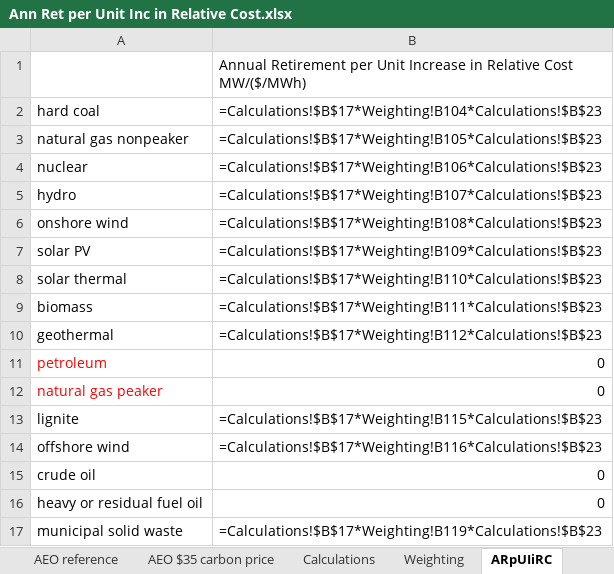
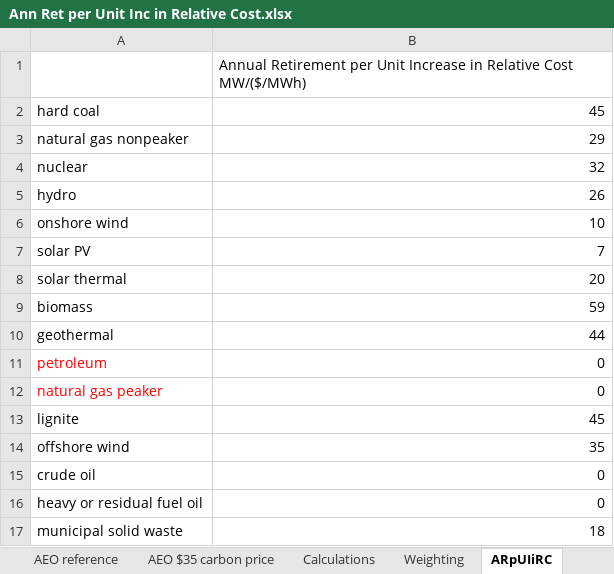
Before and after one commit to EnergyInnovation/eps-newmexico, an Excel workbook: InputData/elec/ARpUIiRC/Ann Ret per Unit Inc in Relative Cost.xlsx, sheet ARpUIiRC, drawn as a sheet; values as stored, in another font and other column widths than the file's, no borders; formulas without a stored value are shown as written; the diff names each change by its address in the sheet, - before the commit and + after, or states it on an @@ line.

```diff
--- a/InputData/elec/ARpUIiRC/Ann Ret per Unit Inc in Relative Cost.xlsx (sheet ARpUIiRC)
+++ b/InputData/elec/ARpUIiRC/Ann Ret per Unit Inc in Relative Cost.xlsx (sheet ARpUIiRC)
-B2: =Calculations!$B$17*Weighting!B104*Calculations!$B$23
+B2: 45
-B3: =Calculations!$B$17*Weighting!B105*Calculations!$B$23
+B3: 29
-B4: =Calculations!$B$17*Weighting!B106*Calculations!$B$23
+B4: 32
-B5: =Calculations!$B$17*Weighting!B107*Calculations!$B$23
+B5: 26
-B6: =Calculations!$B$17*Weighting!B108*Calculations!$B$23
+B6: 10
-B7: =Calculations!$B$17*Weighting!B109*Calculations!$B$23
+B7: 7
-B8: =Calculations!$B$17*Weighting!B110*Calculations!$B$23
+B8: 20
-B9: =Calculations!$B$17*Weighting!B111*Calculations!$B$23
+B9: 59
-B10: =Calculations!$B$17*Weighting!B112*Calculations!$B$23
+B10: 44
-B13: =Calculations!$B$17*Weighting!B115*Calculations!$B$23
+B13: 45
-B14: =Calculations!$B$17*Weighting!B116*Calculations!$B$23
+B14: 35
-B17: =Calculations!$B$17*Weighting!B119*Calculations!$B$23
+B17: 18
```
Also changed, not shown: sheet Calculations, sheet Weighting, 1 other file.
